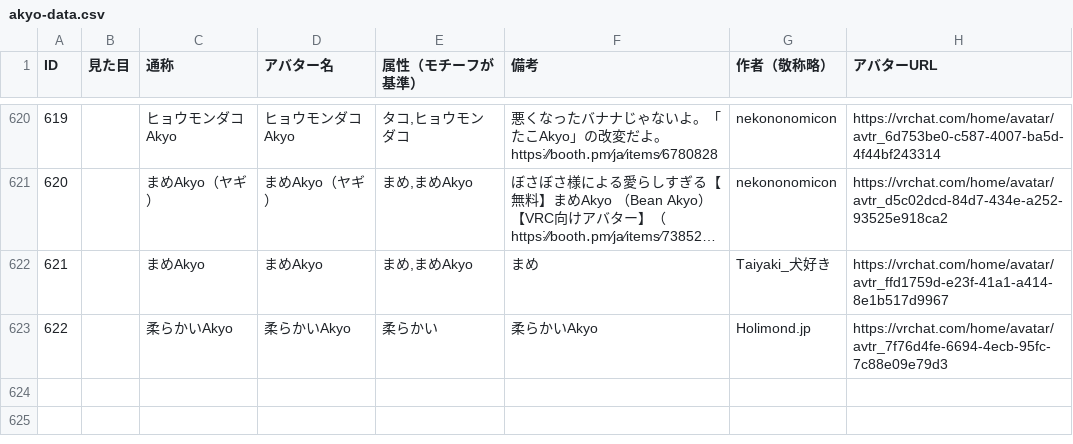
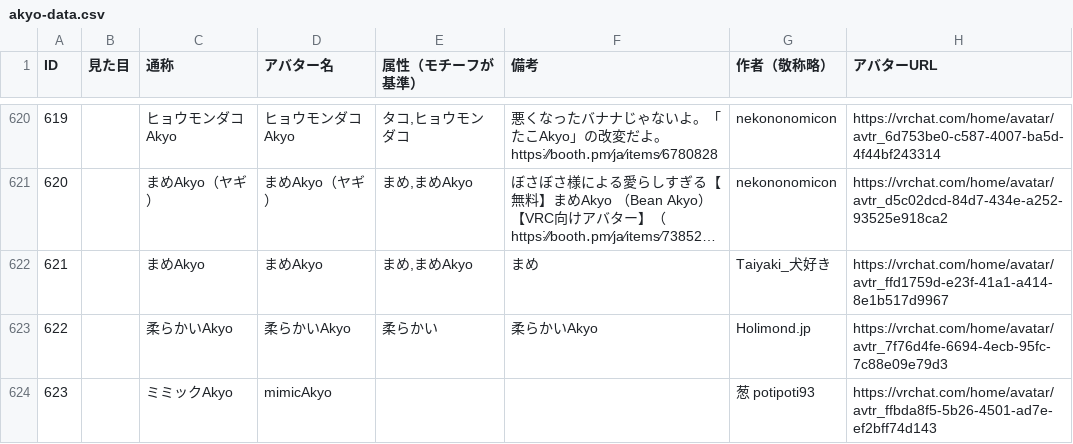
Before and after one commit to rad-vrc/Akyodex, a CSV file: data/akyo-data.csv, drawn as a sheet; only a part is shown, gaps mark what is left out; long unchanged cells end in …; the diff names each change by its address in the sheet, - before the commit and + after, or states it on an @@ line.

Commit message:
akyo-data.csvに新しいアバター「ミミックAkyo」を追加しました。

```diff
--- a/data/akyo-data.csv
+++ b/data/akyo-data.csv
+row 624: 623 |  | ミミックAkyo | mimicAkyo |  |  | 葱 potipoti93 | https://vrchat.com/home/avatar/avtr_ffbda8f5-5b26-4501-ad7e-ef2bff74d143
```
